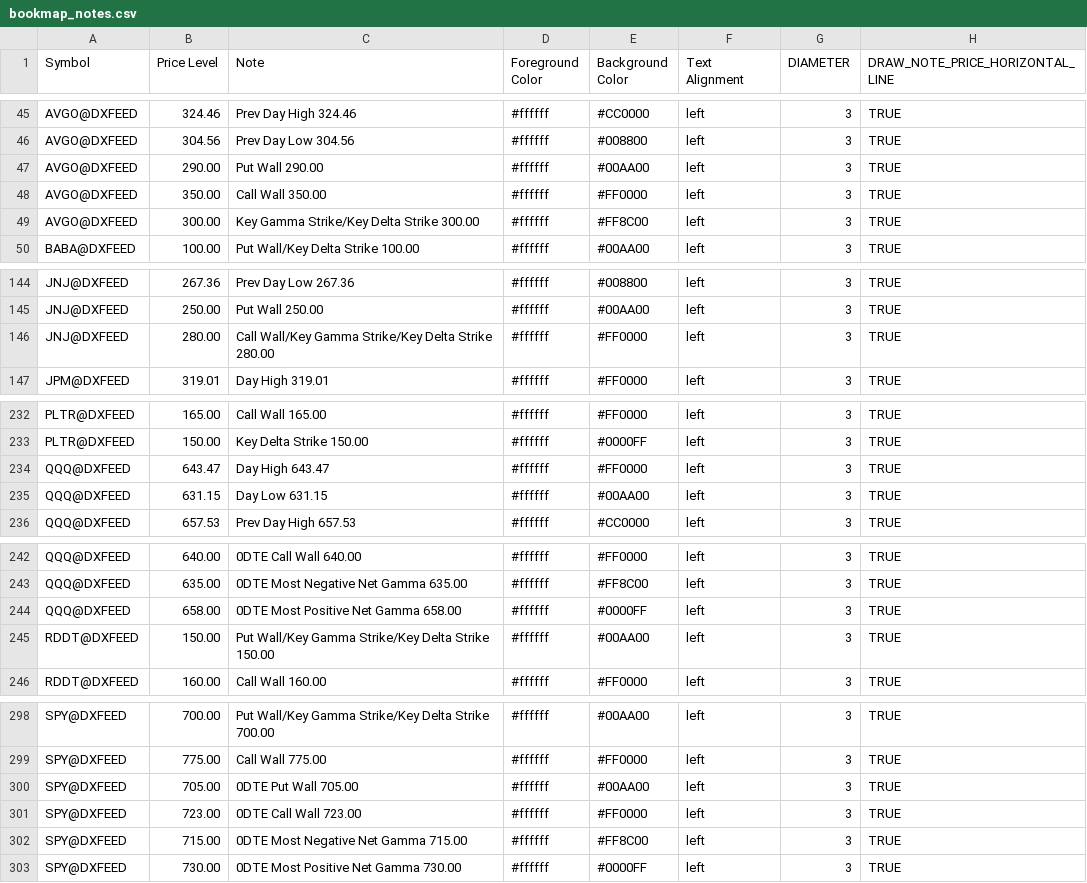
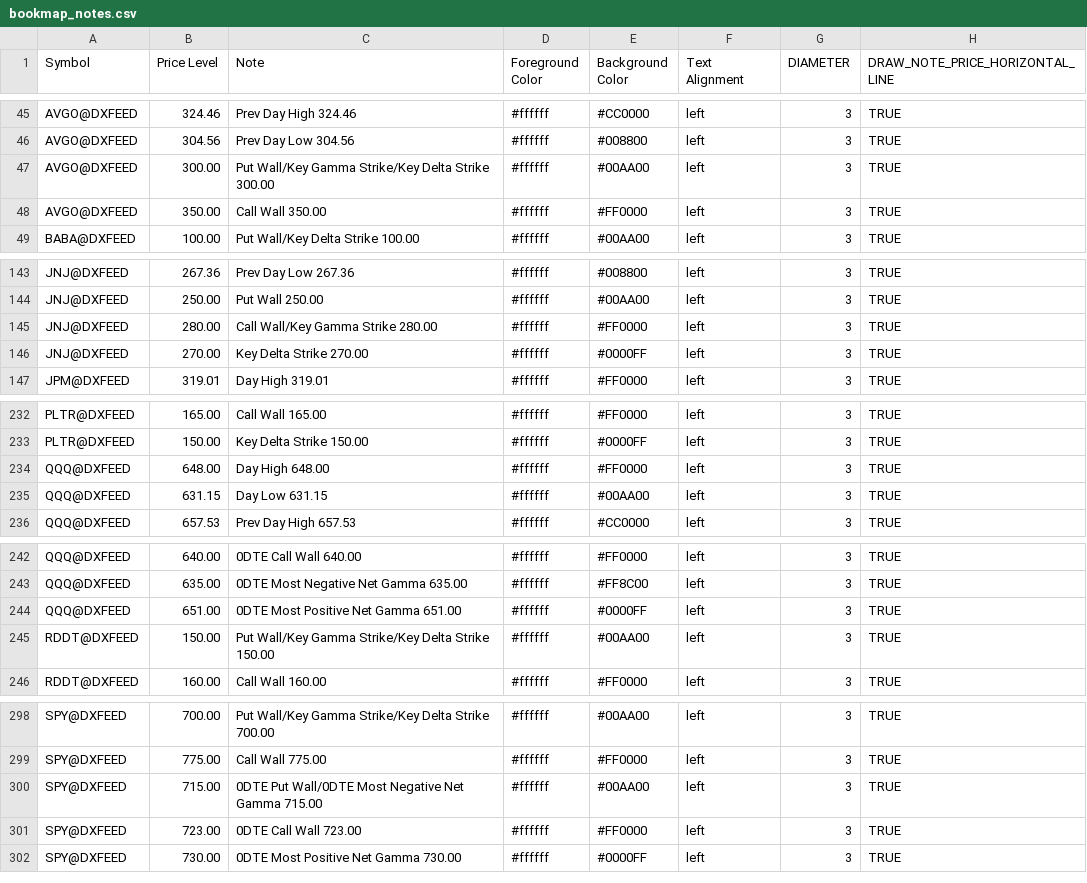
Before and after one commit to marciogmorales/toolbox, a CSV file: bookmap_notes.csv, drawn as a sheet; only a part is shown, gaps mark what is left out.

Commit message:
chore: update bookmap notes (2026-11-24T17:06:31.104Z)

```diff
--- a/bookmap_notes.csv
+++ b/bookmap_notes.csv
@@ -46,5 +46,4 @@ AVGO@DXFEED,324.46,Prev Day High 324.46,#ffffff,#CC0000,left,3,TRUE
 AVGO@DXFEED,304.56,Prev Day Low 304.56,#ffffff,#008800,left,3,TRUE
-AVGO@DXFEED,290.00,Put Wall 290.00,#ffffff,#00AA00,left,3,TRUE
+AVGO@DXFEED,300.00,Put Wall/Key Gamma Strike/Key Delta Strike 300.00,#ffffff,#00AA00,left,3,TRUE
 AVGO@DXFEED,350.00,Call Wall 350.00,#ffffff,#FF0000,left,3,TRUE
-AVGO@DXFEED,300.00,Key Gamma Strike/Key Delta Strike 300.00,#ffffff,#FF8C00,left,3,TRUE
 BABA@DXFEED,100.00,Put Wall/Key Delta Strike 100.00,#ffffff,#00AA00,left,3,TRUE
@@ -145,3 +144,4 @@ JNJ@DXFEED,267.36,Prev Day Low 267.36,#ffffff,#008800,left,3,TRUE
 JNJ@DXFEED,250.00,Put Wall 250.00,#ffffff,#00AA00,left,3,TRUE
-JNJ@DXFEED,280.00,Call Wall/Key Gamma Strike/Key Delta Strike 280.00,#ffffff,#FF0000,left,3,TRUE
+JNJ@DXFEED,280.00,Call Wall/Key Gamma Strike 280.00,#ffffff,#FF0000,left,3,TRUE
+JNJ@DXFEED,270.00,Key Delta Strike 270.00,#ffffff,#0000FF,left,3,TRUE
 JPM@DXFEED,319.01,Day High 319.01,#ffffff,#FF0000,left,3,TRUE
@@ -233,3 +233,3 @@ PLTR@DXFEED,165.00,Call Wall 165.00,#ffffff,#FF0000,left,3,TRUE
 PLTR@DXFEED,150.00,Key Delta Strike 150.00,#ffffff,#0000FF,left,3,TRUE
-QQQ@DXFEED,643.47,Day High 643.47,#ffffff,#FF0000,left,3,TRUE
+QQQ@DXFEED,648.00,Day High 648.00,#ffffff,#FF0000,left,3,TRUE
 QQQ@DXFEED,631.15,Day Low 631.15,#ffffff,#00AA00,left,3,TRUE
@@ -243,3 +243,3 @@ QQQ@DXFEED,640.00,0DTE Call Wall 640.00,#ffffff,#FF0000,left,3,TRUE
 QQQ@DXFEED,635.00,0DTE Most Negative Net Gamma 635.00,#ffffff,#FF8C00,left,3,TRUE
-QQQ@DXFEED,658.00,0DTE Most Positive Net Gamma 658.00,#ffffff,#0000FF,left,3,TRUE
+QQQ@DXFEED,651.00,0DTE Most Positive Net Gamma 651.00,#ffffff,#0000FF,left,3,TRUE
 RDDT@DXFEED,150.00,Put Wall/Key Gamma Strike/Key Delta Strike 150.00,#ffffff,#00AA00,left,3,TRUE
@@ -299,5 +299,4 @@ SPY@DXFEED,700.00,Put Wall/Key Gamma Strike/Key Delta Strike 700.00,#ffffff,#00A
 SPY@DXFEED,775.00,Call Wall 775.00,#ffffff,#FF0000,left,3,TRUE
-SPY@DXFEED,705.00,0DTE Put Wall 705.00,#ffffff,#00AA00,left,3,TRUE
+SPY@DXFEED,715.00,0DTE Put Wall/0DTE Most Negative Net Gamma 715.00,#ffffff,#00AA00,left,3,TRUE
 SPY@DXFEED,723.00,0DTE Call Wall 723.00,#ffffff,#FF0000,left,3,TRUE
-SPY@DXFEED,715.00,0DTE Most Negative Net Gamma 715.00,#ffffff,#FF8C00,left,3,TRUE
 SPY@DXFEED,730.00,0DTE Most Positive Net Gamma 730.00,#ffffff,#0000FF,left,3,TRUE
```
